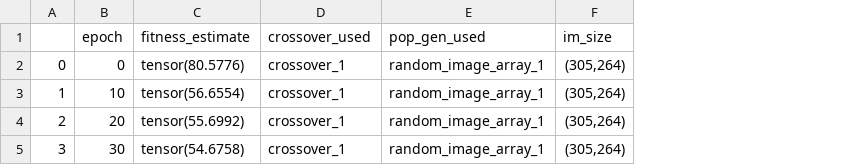
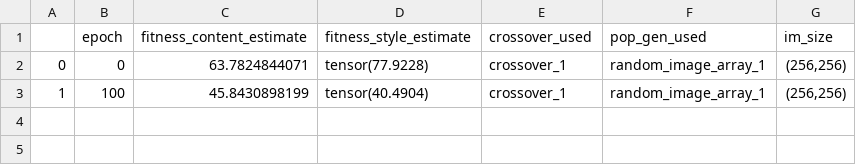
Before and after one commit to JerryLi620/StyleGP, a CSV file: data_cross.csv, drawn as a sheet; removed rows and columns are numbered as before the commit, all else as after; the diff names each change by its address in the sheet, - before the commit and + after, or states it on an @@ line.

```diff
--- a/data_cross.csv
+++ b/data_cross.csv
-column C (fitness_estimate), rows 2-3: tensor(80.5776) | tensor(56.6554)
+column C (fitness_content_estimate), rows 2-3: 63.7824844071 | 45.8430898199
+column D (fitness_style_estimate), rows 2-3: tensor(77.9228) | tensor(40.4904)
-G2:G3 (im_size): (305,264)
+G2:G3 (im_size): (256,256)
-B3 (epoch): 10
+B3 (epoch): 100
-row 4: 2 | 20 | tensor(55.6992) | crossover_1 | random_image_array_1 | (305,264)
-row 5: 3 | 30 | tensor(54.6758) | crossover_1 | random_image_array_1 | (305,264)
```
Also changed, not shown: 5 other files.
